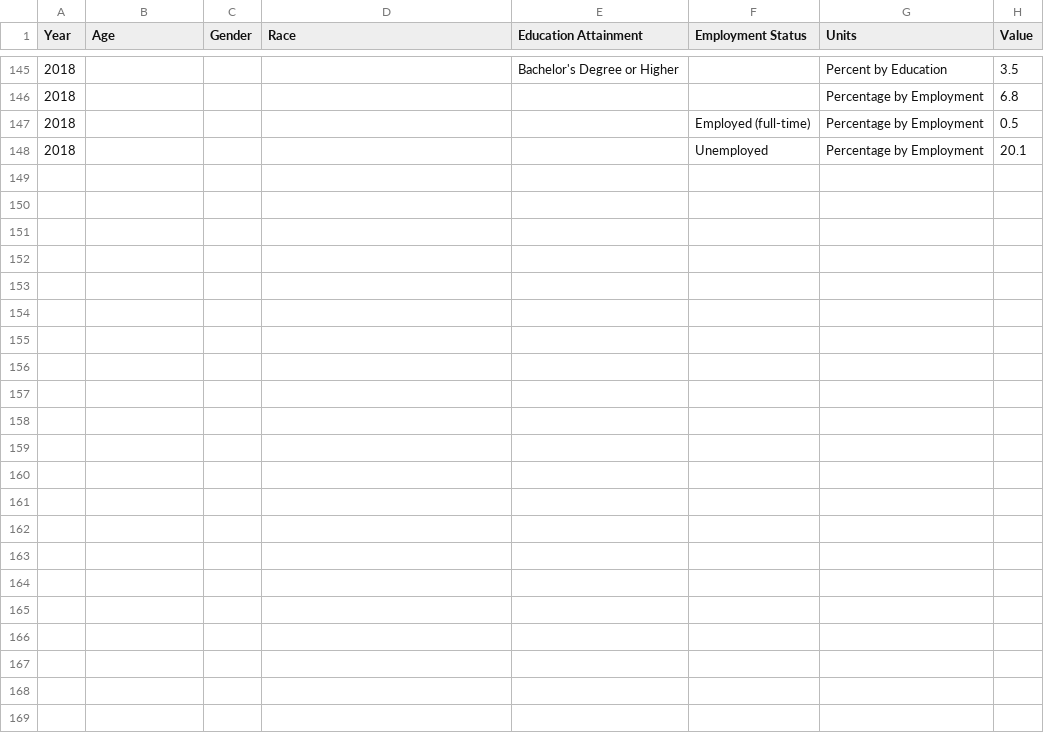
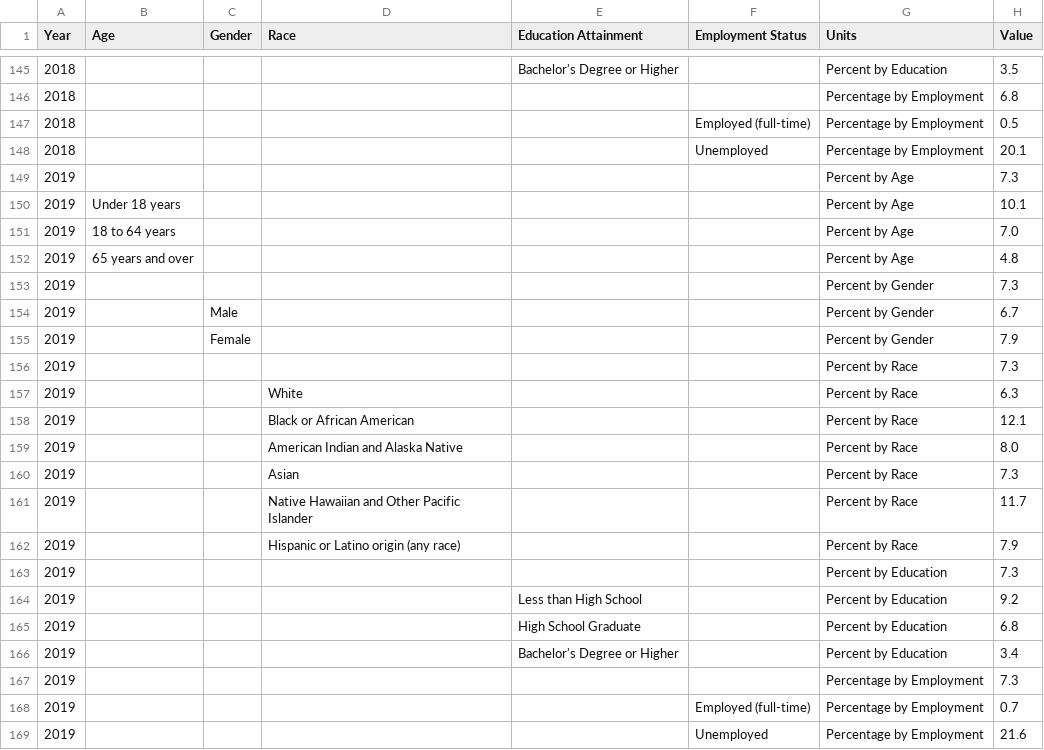
Before and after one commit to CityOfLosAngeles/open-sdg-data-starter, a CSV file: data/indicator_1-1-1.csv, drawn as a sheet; only a part is shown, gaps mark what is left out; the diff names each change by its address in the sheet, - before the commit and + after, or states it on an @@ line.

Commit message:
Update indicator_1-1-1.csv

```diff
--- a/data/indicator_1-1-1.csv
+++ b/data/indicator_1-1-1.csv
+row 149: 2019 |  |  |  |  |  | Percent by Age | 7.3
+row 150: 2019 | Under 18 years |  |  |  |  | Percent by Age | 10.1
+row 151: 2019 | 18 to 64 years |  |  |  |  | Percent by Age | 7.0
+row 152: 2019 | 65 years and over |  |  |  |  | Percent by Age | 4.8
+row 153: 2019 |  |  |  |  |  | Percent by Gender | 7.3
+row 154: 2019 |  | Male |  |  |  | Percent by Gender | 6.7
+row 155: 2019 |  | Female |  |  |  | Percent by Gender | 7.9
+row 156: 2019 |  |  |  |  |  | Percent by Race | 7.3
+row 157: 2019 |  |  | White |  |  | Percent by Race | 6.3
+row 158: 2019 |  |  | Black or African American |  |  | Percent by Race | 12.1
+row 159: 2019 |  |  | American Indian and Alaska Native |  |  | Percent by Race | 8.0
+row 160: 2019 |  |  | Asian |  |  | Percent by Race | 7.3
+row 161: 2019 |  |  | Native Hawaiian and Other Pacific Islander |  |  | Percent by Race | 11.7
+row 162: 2019 |  |  | Hispanic or Latino origin (any race) |  |  | Percent by Race | 7.9
+row 163: 2019 |  |  |  |  |  | Percent by Education | 7.3
+row 164: 2019 |  |  |  | Less than High School |  | Percent by Education | 9.2
+row 165: 2019 |  |  |  | High School Graduate |  | Percent by Education | 6.8
+row 166: 2019 |  |  |  | Bachelor's Degree or Higher |  | Percent by Education | 3.4
+row 167: 2019 |  |  |  |  |  | Percentage by Employment | 7.3
+row 168: 2019 |  |  |  |  | Employed (full-time) | Percentage by Employment | 0.7
+row 169: 2019 |  |  |  |  | Unemployed | Percentage by Employment | 21.6
```
